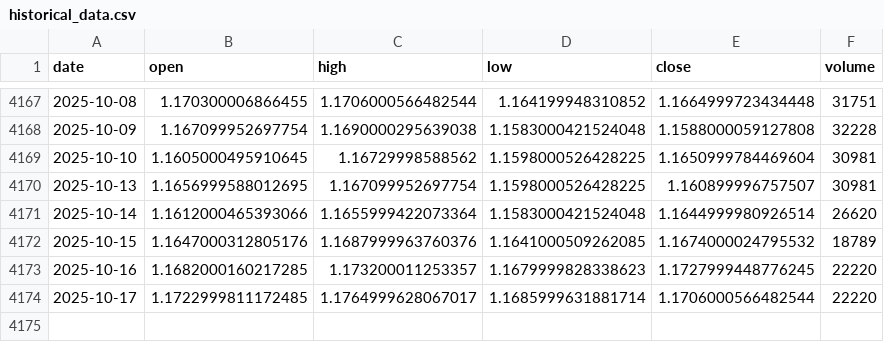
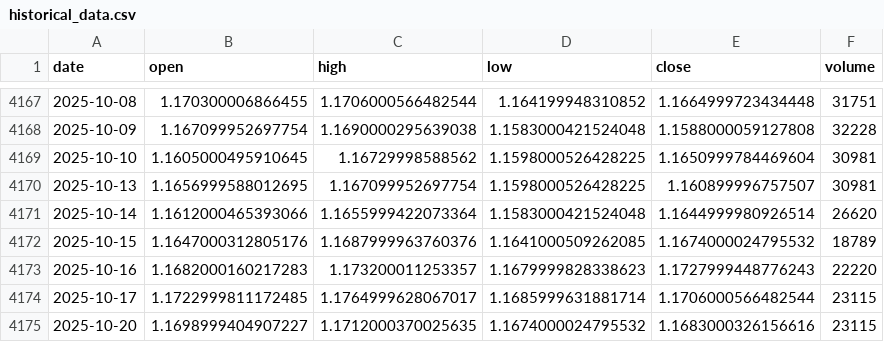
Before and after one commit to LukeGSW/AnalisiCiclica-M6E, a CSV file: data/M6E=F/historical_data.csv, drawn as a sheet; only a part is shown, gaps mark what is left out.

```diff
--- a/data/M6E=F/historical_data.csv
+++ b/data/M6E=F/historical_data.csv
@@ -4172,3 +4172,4 @@ date,open,high,low,close,volume
 2025-10-15,1.1647000312805176,1.1687999963760376,1.1641000509262085,1.1674000024795532,18789
-2025-10-16,1.1682000160217285,1.173200011253357,1.1679999828338623,1.1727999448776245,22220
-2025-10-17,1.1722999811172485,1.1764999628067017,1.1685999631881714,1.1706000566482544,22220
+2025-10-16,1.1682000160217283,1.173200011253357,1.1679999828338623,1.1727999448776243,22220
+2025-10-17,1.1722999811172485,1.1764999628067017,1.1685999631881714,1.1706000566482544,23115
+2025-10-20,1.1698999404907227,1.1712000370025635,1.1674000024795532,1.1683000326156616,23115
```
Also changed, not shown: data/M6E=F/signals.csv, 3 other files.
